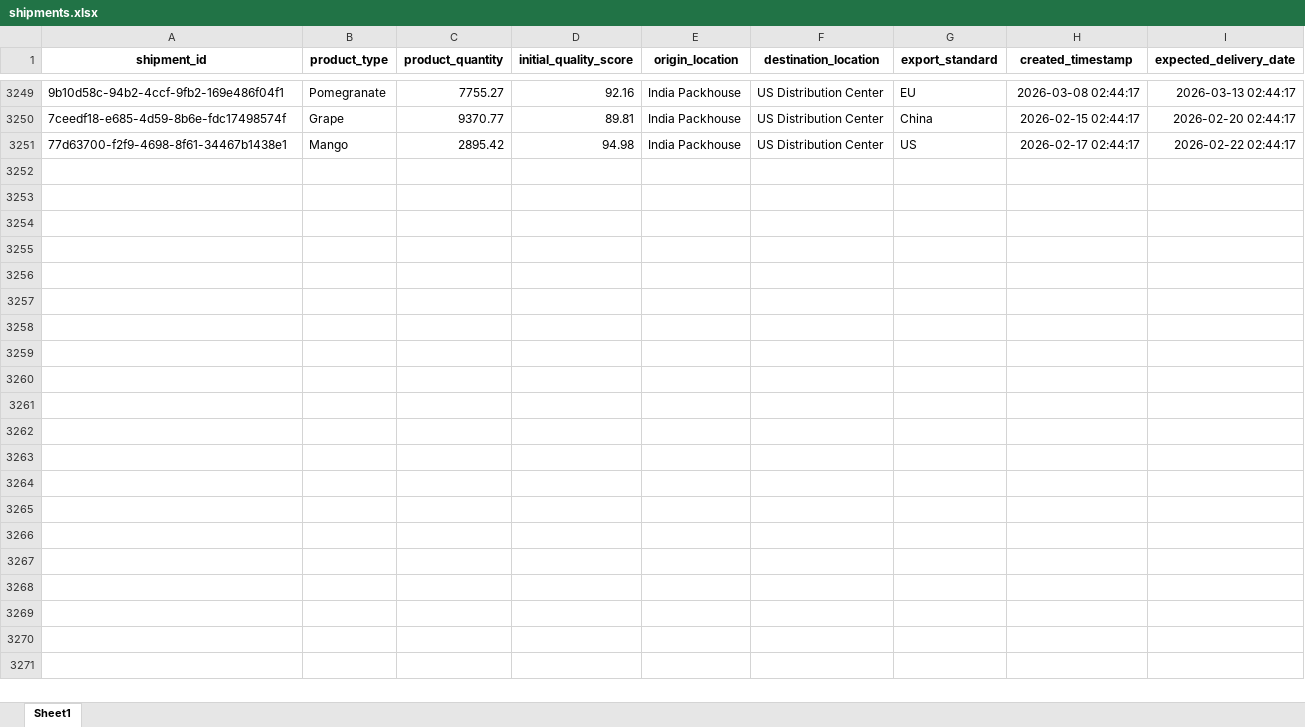
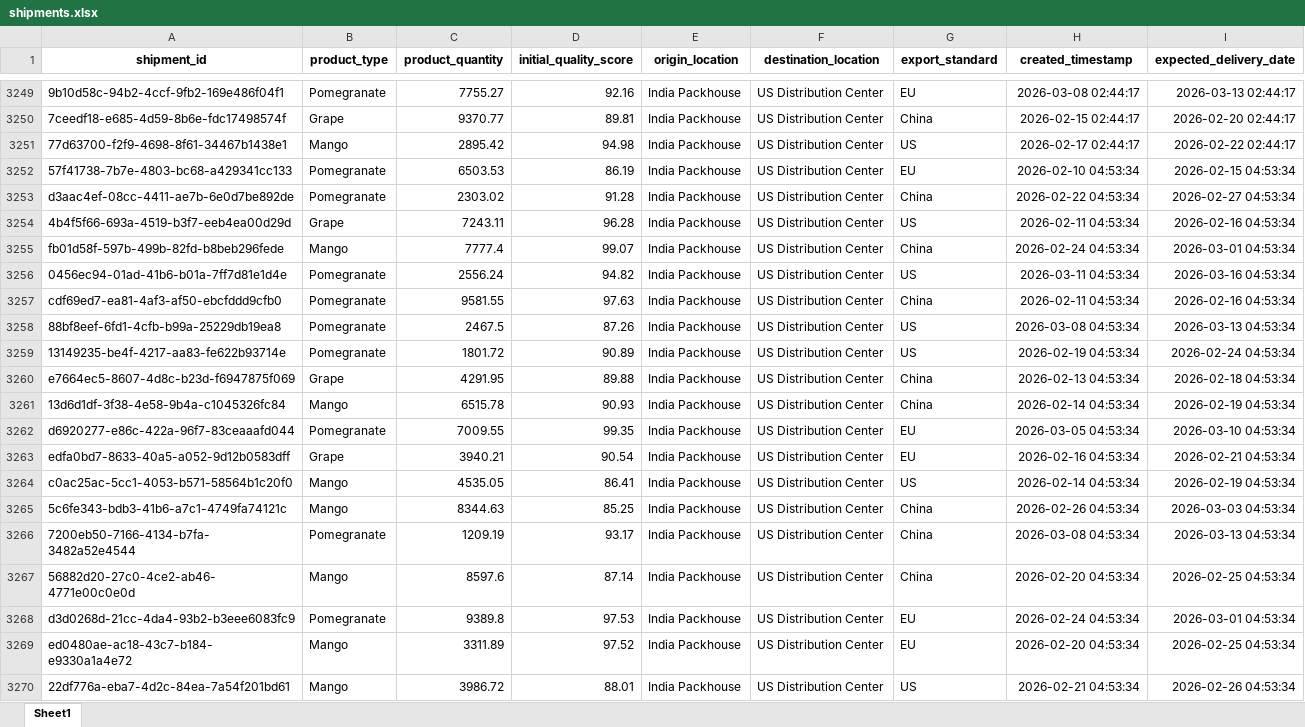
Before and after one commit to KavyaKunchaparthi/cold-chain-data-generator, an Excel workbook: shipments.xlsx, sheet Sheet1, drawn as a sheet; only a part is shown, gaps mark what is left out; values as stored, in another font and other column widths than the file's, no borders; the diff covers the shown part only; the diff names each change by its address in the sheet, - before the commit and + after, or states it on an @@ line.

```diff
--- a/shipments.xlsx (sheet Sheet1)
+++ b/shipments.xlsx (sheet Sheet1)
+row 3252: 57f41738-7b7e-4803-bc68-a429341cc133 | Pomegranate | 6503.53 | 86.19 | India Packhouse | US Distribution Center | EU | 2026-02-10 04:53:34 | 2026-02-15 04:53:34
+row 3253: d3aac4ef-08cc-4411-ae7b-6e0d7be892de | Pomegranate | 2303.02 | 91.28 | India Packhouse | US Distribution Center | China | 2026-02-22 04:53:34 | 2026-02-27 04:53:34
+row 3254: 4b4f5f66-693a-4519-b3f7-eeb4ea00d29d | Grape | 7243.11 | 96.28 | India Packhouse | US Distribution Center | US | 2026-02-11 04:53:34 | 2026-02-16 04:53:34
+row 3255: fb01d58f-597b-499b-82fd-b8beb296fede | Mango | 7777.4 | 99.07 | India Packhouse | US Distribution Center | China | 2026-02-24 04:53:34 | 2026-03-01 04:53:34
+row 3256: 0456ec94-01ad-41b6-b01a-7ff7d81e1d4e | Pomegranate | 2556.24 | 94.82 | India Packhouse | US Distribution Center | US | 2026-03-11 04:53:34 | 2026-03-16 04:53:34
+row 3257: cdf69ed7-ea81-4af3-af50-ebcfddd9cfb0 | Pomegranate | 9581.55 | 97.63 | India Packhouse | US Distribution Center | China | 2026-02-11 04:53:34 | 2026-02-16 04:53:34
+row 3258: 88bf8eef-6fd1-4cfb-b99a-25229db19ea8 | Pomegranate | 2467.5 | 87.26 | India Packhouse | US Distribution Center | US | 2026-03-08 04:53:34 | 2026-03-13 04:53:34
+row 3259: 13149235-be4f-4217-aa83-fe622b93714e | Pomegranate | 1801.72 | 90.89 | India Packhouse | US Distribution Center | US | 2026-02-19 04:53:34 | 2026-02-24 04:53:34
+row 3260: e7664ec5-8607-4d8c-b23d-f6947875f069 | Grape | 4291.95 | 89.88 | India Packhouse | US Distribution Center | China | 2026-02-13 04:53:34 | 2026-02-18 04:53:34
+row 3261: 13d6d1df-3f38-4e58-9b4a-c1045326fc84 | Mango | 6515.78 | 90.93 | India Packhouse | US Distribution Center | China | 2026-02-14 04:53:34 | 2026-02-19 04:53:34
+row 3262: d6920277-e86c-422a-96f7-83ceaaafd044 | Pomegranate | 7009.55 | 99.35 | India Packhouse | US Distribution Center | EU | 2026-03-05 04:53:34 | 2026-03-10 04:53:34
+row 3263: edfa0bd7-8633-40a5-a052-9d12b0583dff | Grape | 3940.21 | 90.54 | India Packhouse | US Distribution Center | EU | 2026-02-16 04:53:34 | 2026-02-21 04:53:34
+row 3264: c0ac25ac-5cc1-4053-b571-58564b1c20f0 | Mango | 4535.05 | 86.41 | India Packhouse | US Distribution Center | US | 2026-02-14 04:53:34 | 2026-02-19 04:53:34
+row 3265: 5c6fe343-bdb3-41b6-a7c1-4749fa74121c | Mango | 8344.63 | 85.25 | India Packhouse | US Distribution Center | China | 2026-02-26 04:53:34 | 2026-03-03 04:53:34
+row 3266: 7200eb50-7166-4134-b7fa-3482a52e4544 | Pomegranate | 1209.19 | 93.17 | India Packhouse | US Distribution Center | China | 2026-03-08 04:53:34 | 2026-03-13 04:53:34
+row 3267: 56882d20-27c0-4ce2-ab46-4771e00c0e0d | Mango | 8597.6 | 87.14 | India Packhouse | US Distribution Center | China | 2026-02-20 04:53:34 | 2026-02-25 04:53:34
+row 3268: d3d0268d-21cc-4da4-93b2-b3eee6083fc9 | Pomegranate | 9389.8 | 97.53 | India Packhouse | US Distribution Center | EU | 2026-02-24 04:53:34 | 2026-03-01 04:53:34
+row 3269: ed0480ae-ac18-43c7-b184-e9330a1a4e72 | Mango | 3311.89 | 97.52 | India Packhouse | US Distribution Center | EU | 2026-02-20 04:53:34 | 2026-02-25 04:53:34
+row 3270: 22df776a-eba7-4d2c-84ea-7a54f201bd61 | Mango | 3986.72 | 88.01 | India Packhouse | US Distribution Center | US | 2026-02-21 04:53:34 | 2026-02-26 04:53:34
```
Also changed, not shown: 31 added rows elsewhere in this sheet, Agent2_Quality_Risk_Report.xlsx, Agent3_Root_Cause_Report.xlsx, 6 other files.
